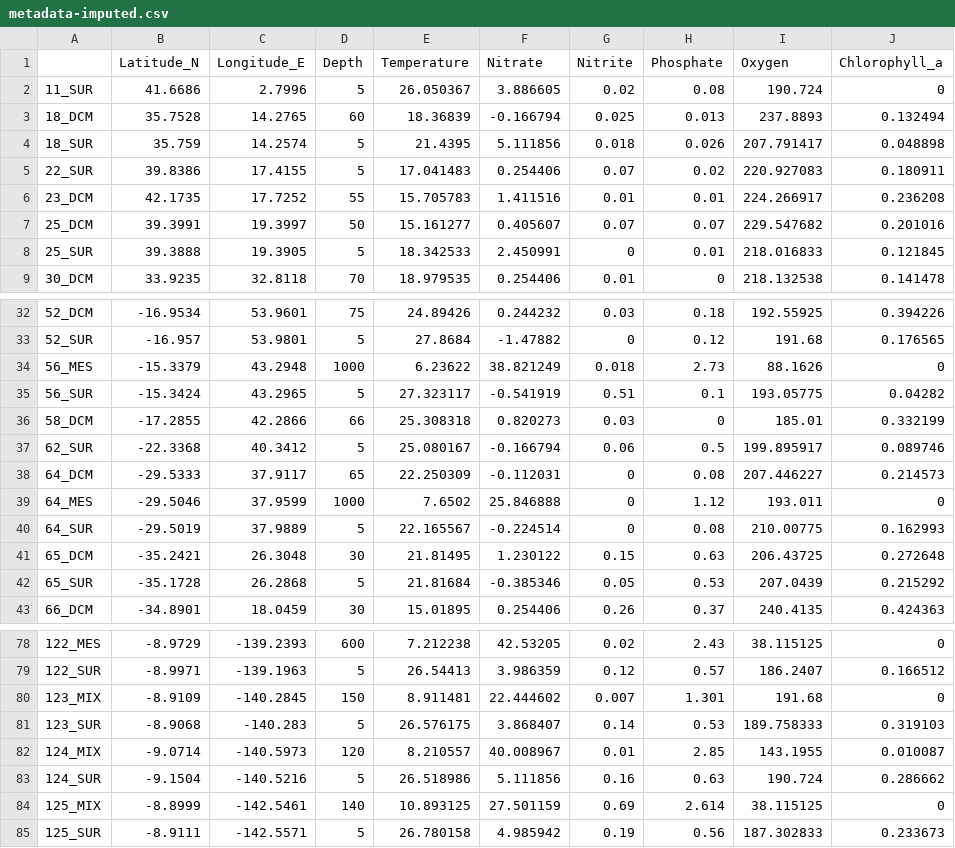
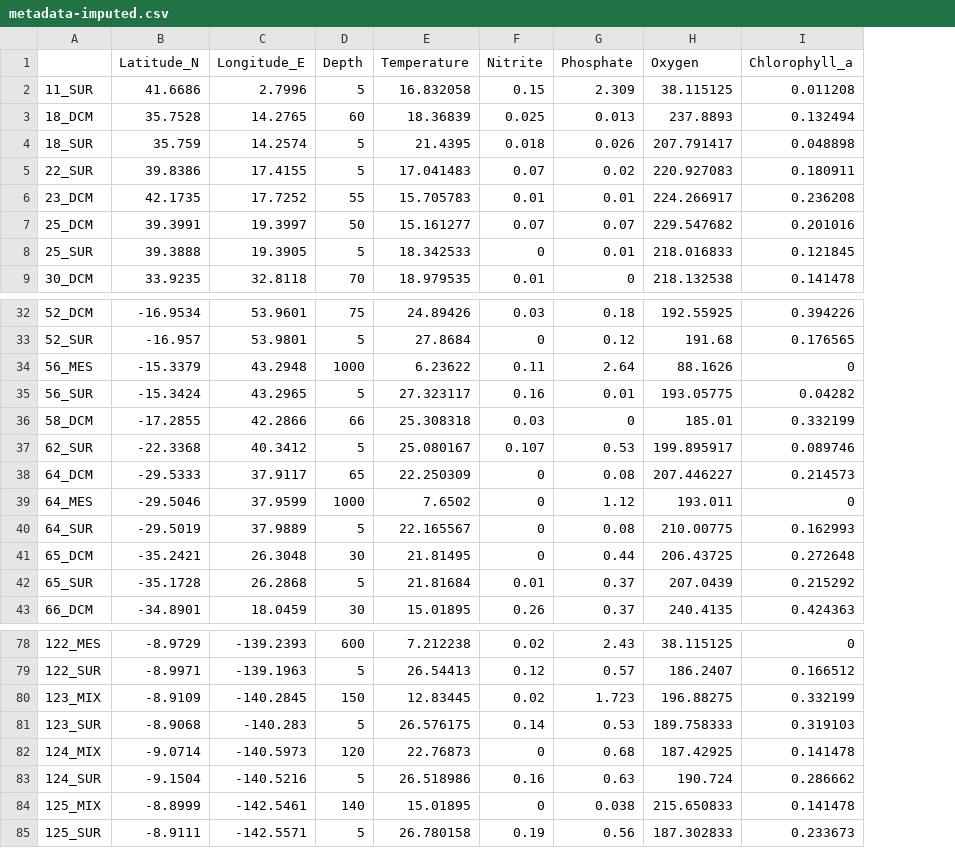
Before and after one commit to fordfishman/QBVirus, a CSV file: data/metadata-imputed.csv, drawn as a sheet; only a part is shown, gaps mark what is left out; removed rows and columns are numbered as before the commit, all else as after; the diff names each change by its address in the sheet, - before the commit and + after, or states it on an @@ line.

Commit message:
updated dbrda and imputed data

```diff
--- a/data/metadata-imputed.csv
+++ b/data/metadata-imputed.csv
-column F (Nitrate), rows 2-9: 3.886605 | -0.166794 | 5.111856 | 0.254406 | 1.411516 | 0.405607 | 2.450991 | 0.254406; rows 32-43: 0.244232 | -1.47882 | 38.821249 | -0.541919 | 0.820273 | -0.166794 | -0.112031 | 25.846888 | -0.224514 | 1.230122 | -0.385346 | 0.254406; rows 78-85: 42.53205 | 3.986359 | 22.444602 | 3.868407 | 40.008967 | 5.111856 | 27.501159 | 4.985942
-E2 (Temperature): 26.050367
+E2 (Temperature): 16.832058
-F2 (Nitrite): 0.02
+F2 (Nitrite): 0.15
-G2 (Phosphate): 0.08
+G2 (Phosphate): 2.309
-H2 (Oxygen): 190.724
+H2 (Oxygen): 38.115125
-I2 (Chlorophyll_a): 0
+I2 (Chlorophyll_a): 0.011208
-F34 (Nitrite): 0.018
+F34 (Nitrite): 0.11
-G34 (Phosphate): 2.73
+G34 (Phosphate): 2.64
-F35 (Nitrite): 0.51
+F35 (Nitrite): 0.16
-G35 (Phosphate): 0.1
+G35 (Phosphate): 0.01
-F37 (Nitrite): 0.06
+F37 (Nitrite): 0.107
-G37 (Phosphate): 0.5
+G37 (Phosphate): 0.53
-F41 (Nitrite): 0.15
+F41 (Nitrite): 0
-G41 (Phosphate): 0.63
+G41 (Phosphate): 0.44
-F42 (Nitrite): 0.05
+F42 (Nitrite): 0.01
-G42 (Phosphate): 0.53
+G42 (Phosphate): 0.37
-E80 (Temperature): 8.911481
+E80 (Temperature): 12.83445
-F80 (Nitrite): 0.007
+F80 (Nitrite): 0.02
-G80 (Phosphate): 1.301
+G80 (Phosphate): 1.723
-H80 (Oxygen): 191.68
+H80 (Oxygen): 196.88275
-I80 (Chlorophyll_a): 0
+I80 (Chlorophyll_a): 0.332199
-E82 (Temperature): 8.210557
+E82 (Temperature): 22.76873
-F82 (Nitrite): 0.01
+F82 (Nitrite): 0
-G82 (Phosphate): 2.85
+G82 (Phosphate): 0.68
-H82 (Oxygen): 143.1955
+H82 (Oxygen): 187.42925
-I82 (Chlorophyll_a): 0.010087
+I82 (Chlorophyll_a): 0.141478
-E84 (Temperature): 10.893125
+E84 (Temperature): 15.01895
-F84 (Nitrite): 0.69
+F84 (Nitrite): 0
-G84 (Phosphate): 2.614
+G84 (Phosphate): 0.038
-H84 (Oxygen): 38.115125
+H84 (Oxygen): 215.650833
-I84 (Chlorophyll_a): 0
+I84 (Chlorophyll_a): 0.141478
```
Also changed, not shown: 1 other file.
